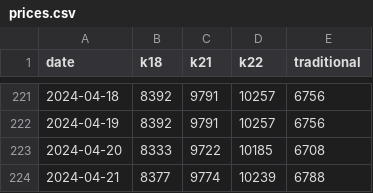
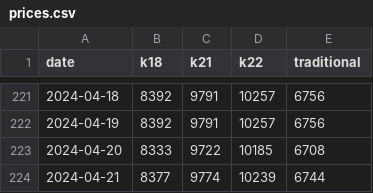
Before and after one commit to sjsakib/gold-price, a CSV file: fe/src/prices.csv, drawn as a sheet; only a part is shown, gaps mark what is left out.

Commit message:
[auto] updated prices

```diff
--- a/fe/src/prices.csv
+++ b/fe/src/prices.csv
@@ -223,2 +223,2 @@ date,k18,k21,k22,traditional
 2024-04-20,8333,9722,10185,6708
-2024-04-21,8377,9774,10239,6788
+2024-04-21,8377,9774,10239,6744
```
